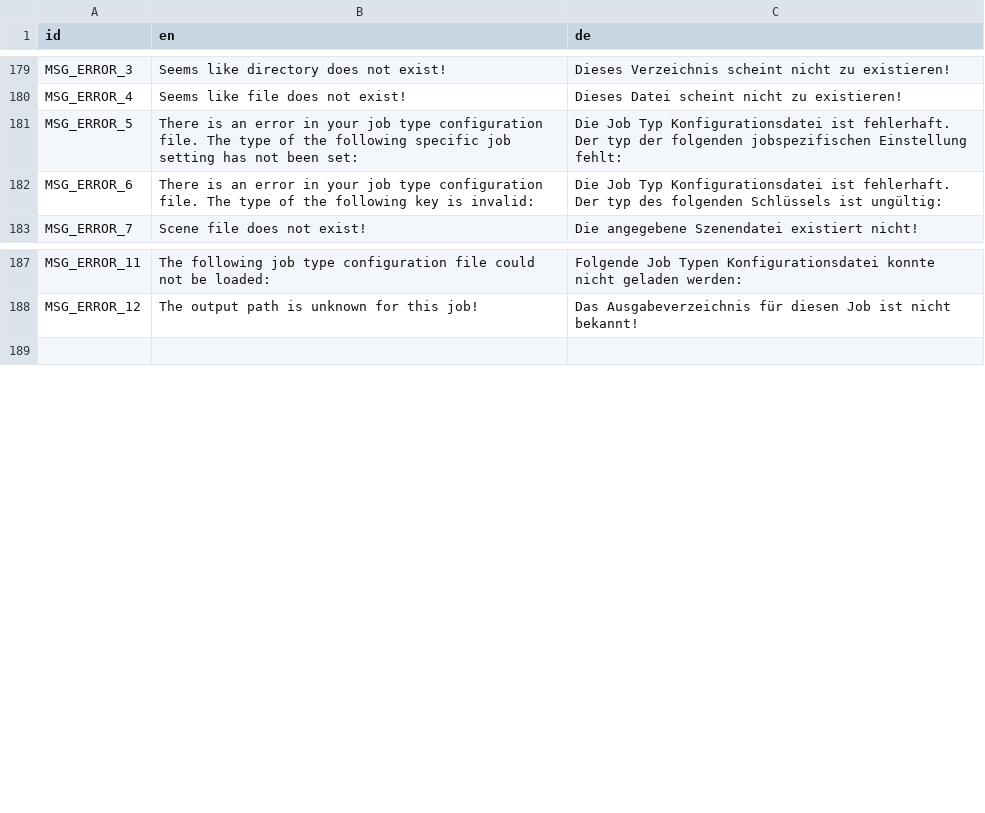
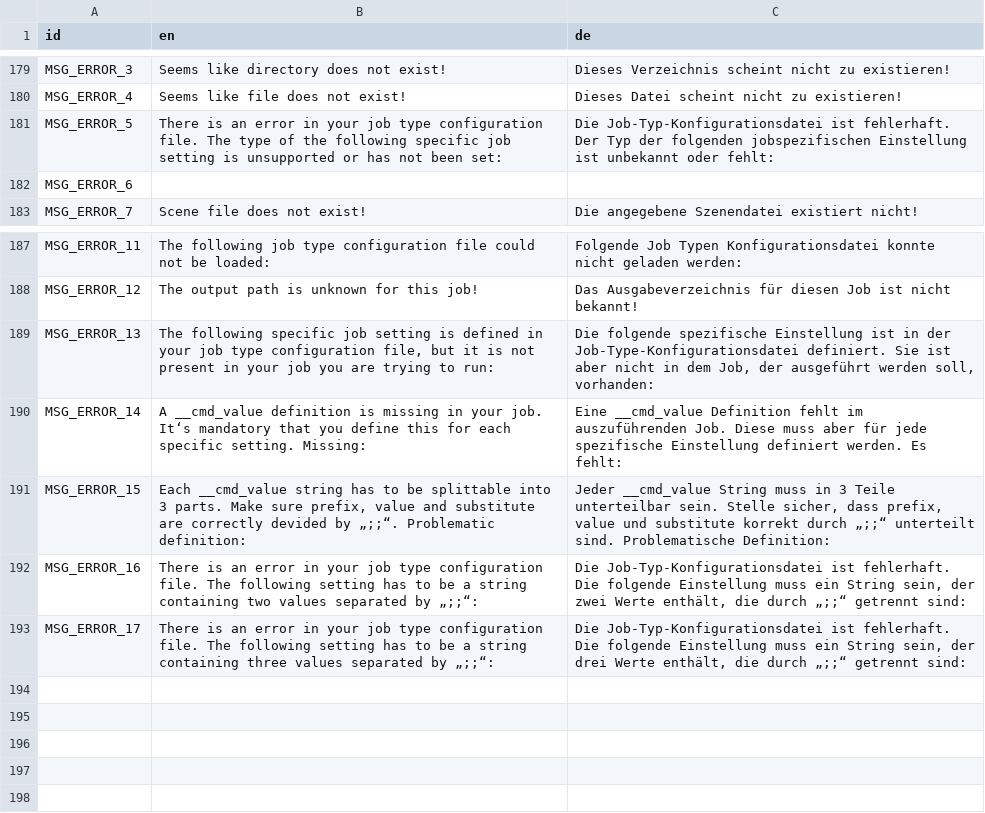
Before and after one commit to PostPollux/RaptorRender, a CSV file: lang/translations.csv, drawn as a sheet; only a part is shown, gaps mark what is left out.

Commit message:
rework specific jobsettings to be much more powerful + add nuke support

```diff
--- a/lang/translations.csv
+++ b/lang/translations.csv
@@ -180,4 +180,4 @@ MSG_ERROR_3,Seems like directory does not exist!,Dieses Verzeichnis scheint nich
 MSG_ERROR_4,Seems like file does not exist!,Dieses Datei scheint nicht zu existieren!
-MSG_ERROR_5,There is an error in your job type configuration file. The type of the following specific job setting has not been set:,Die Job Typ Konfigurationsdatei ist fehlerhaft. Der typ der folgenden jobspezifischen Einstellung fehlt:
-MSG_ERROR_6,There is an error in your job type configuration file. The type of the following key is invalid:,Die Job Typ Konfigurationsdatei ist fehlerhaft. Der typ des folgenden Schlüssels ist ungültig:
+MSG_ERROR_5,There is an error in your job type configuration file. The type of the following specific job setting is unsupported or has not been set:,Die Job-Typ-Konfigurationsdatei ist fehlerhaft. Der Typ der folgenden jobspezifischen Einstellung ist unbekannt oder fehlt:
+MSG_ERROR_6,,
 MSG_ERROR_7,Scene file does not exist!,Die angegebene Szenendatei existiert nicht!
@@ -188,2 +188,11 @@ MSG_ERROR_11,The following job type configuration file could not be loaded:,Folg
 MSG_ERROR_12,The output path is unknown for this job!,Das Ausgabeverzeichnis für diesen Job ist nicht bekannt!
+MSG_ERROR_13,"The following specific job setting is defined in your job type configuration file, but it is not present in your job you are trying to run:","Die folgende spezifische Einstellung ist in der Job-Type-Konfigurationsdatei definiert. Sie ist aber nicht in dem Job, der ausgeführt werden soll, vorhanden:"
+MSG_ERROR_14,A __cmd_value definition is missing in your job. It‘s mandatory that you define this for each specific setting. Missing:,Eine __cmd_value Definition fehlt im auszuführenden Job. Diese muss aber für jede spezifische Einstellung definiert werden. Es fehlt:
+MSG_ERROR_15,"Each __cmd_value string has to be splittable into 3 parts. Make sure prefix, value and substitute are correctly devided by „;;“. Problematic definition:","Jeder __cmd_value String muss in 3 Teile unterteilbar sein. Stelle sicher, dass prefix, value und substitute korrekt durch „;;“ unterteilt sind. Problematische Definition:"
+MSG_ERROR_16,There is an error in your job type configuration file. The following setting has to be a string containing two values separated by „;;“:,"Die Job-Typ-Konfigurationsdatei ist fehlerhaft. Die folgende Einstellung muss ein String sein, der zwei Werte enthält, die durch „;;“ getrennt sind:"
+MSG_ERROR_17,There is an error in your job type configuration file. The following setting has to be a string containing three values separated by „;;“:,"Die Job-Typ-Konfigurationsdatei ist fehlerhaft. Die folgende Einstellung muss ein String sein, der drei Werte enthält, die durch „;;“ getrennt sind:"
+,,
+,,
+,,
+,,
 ,,
```
Also changed, not shown: 9 other files.
